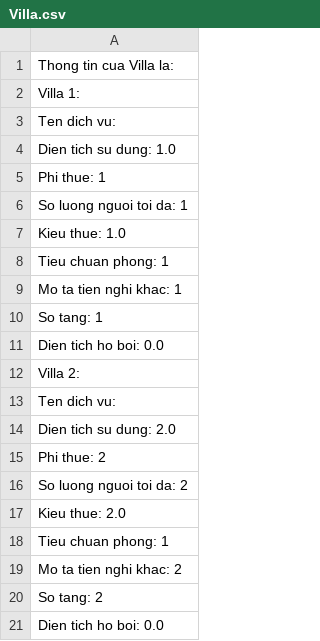
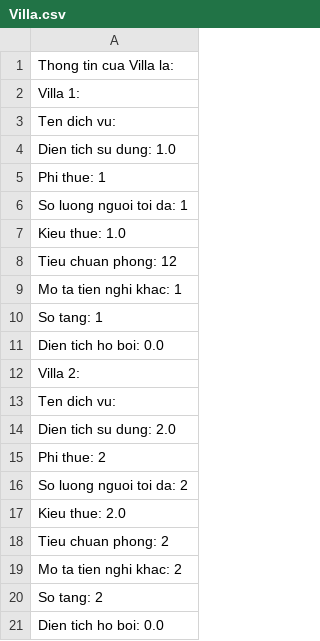
Before and after one commit to Koalano1/FuramaReSort, a CSV file: Villa.csv, drawn as a sheet.

```diff
--- a/Villa.csv
+++ b/Villa.csv
@@ -7,3 +7,3 @@ So luong nguoi toi da: 1
 Kieu thue: 1.0
-Tieu chuan phong: 1
+Tieu chuan phong: 12
 Mo ta tien nghi khac: 1
@@ -17,3 +17,3 @@ So luong nguoi toi da: 2
 Kieu thue: 2.0
-Tieu chuan phong: 1
+Tieu chuan phong: 2
 Mo ta tien nghi khac: 2
```
Also changed, not shown: 7 other files.
